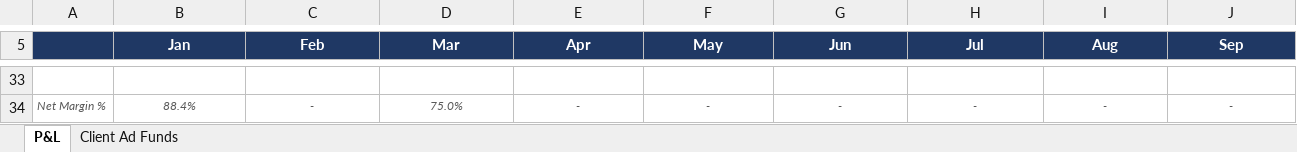
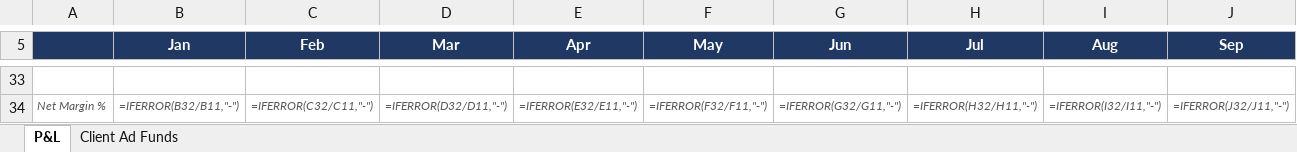
Before and after one commit to mattsdesk/matts-copilot, an Excel workbook: montclair_digital_pl_2026.xlsx, sheet P&L, drawn as a sheet; only a part is shown, gaps mark what is left out; values as stored, in another font and other column widths than the file's, no borders; formulas without a stored value are shown as written; the diff covers the shown part only; the diff names each change by its address in the sheet, - before the commit and + after, or states it on an @@ line.

```diff
--- a/montclair_digital_pl_2026.xlsx (sheet P&L)
+++ b/montclair_digital_pl_2026.xlsx (sheet P&L)
-B34 (Jan): 88.4%
+B34 (Jan): =IFERROR(B32/B11,"-")
-C34 (Feb): -
+C34 (Feb): =IFERROR(C32/C11,"-")
-D34 (Mar): 75.0%
+D34 (Mar): =IFERROR(D32/D11,"-")
-E34 (Apr): -
+E34 (Apr): =IFERROR(E32/E11,"-")
-F34 (May): -
+F34 (May): =IFERROR(F32/F11,"-")
-G34 (Jun): -
+G34 (Jun): =IFERROR(G32/G11,"-")
-H34 (Jul): -
+H34 (Jul): =IFERROR(H32/H11,"-")
-I34 (Aug): -
+I34 (Aug): =IFERROR(I32/I11,"-")
-J34 (Sep): -
+J34 (Sep): =IFERROR(J32/J11,"-")
```
Also changed, not shown: 96 edited cells and cell formats elsewhere in this sheet, sheet Client Ad Funds, 8 other files.
